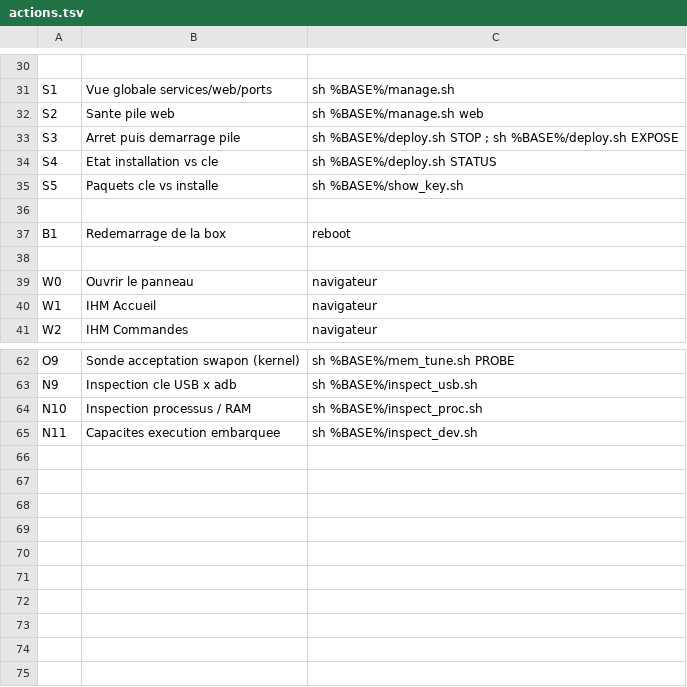
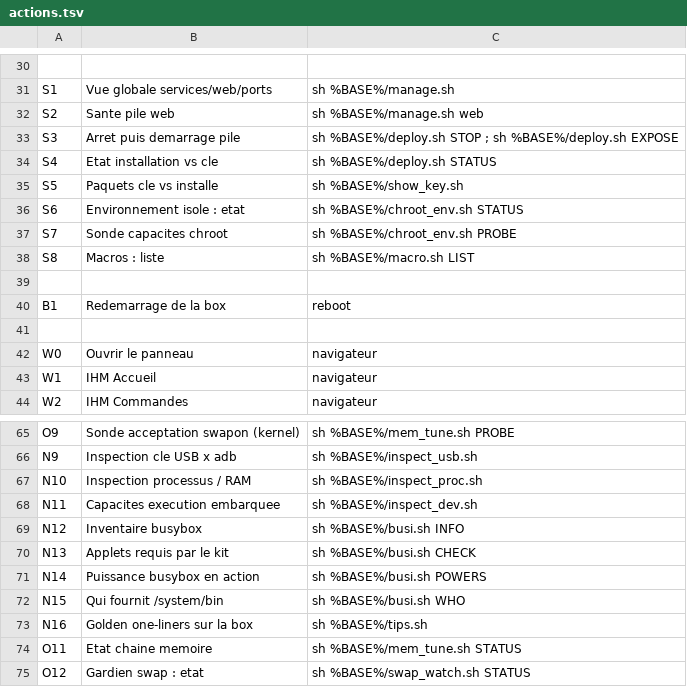
Before and after one commit to bhorville80/rk322x-device-tools, a TSV file: scripts/core/actions.tsv, drawn as a sheet; only a part is shown, gaps mark what is left out; the diff names each change by its address in the sheet, - before the commit and + after, or states it on an @@ line.

Commit message:
outils box + gardien memoire : swap_watch, chroot_env, busi, macro, tips - swap_watch [O12] : daemon resident pattern net_watch, reagit EN RUNTIME la ou le boot ne passe qu'une fois (TRIM pm trim-caches sous seuil MemAvailable, RESCUE relance mem_tune OPTIMIZE si plus aucun swap actif, THRASH journalise sur activite pswpin/out), BOOT_SWAP_WATCH=1 hook boot + STATUS/RUN ; chroot_env : environnements isoles type conteneur (PROBE sonde sans engagement, CREATE depuis archive tar.* cle ou chemin, ENTER interactif / EXEC ponctuel, MOUNT/UMOUNT proc sys dev pts DNS, REMOVE), BOOT_CHROOT=1 remonte les liens au boot ; busi [N12-N15] : busybox devoile INFO/LIST/WHERE/CHECK besoins kit/POWERS demos vivantes (httpd une ligne, gzip streaming, awk)/RUN applet sans symlink/WHO fournit /system/bin ; macro : sequences nommees d'IDs xrun (/data/etc/macros, NEW/ADD/DEL/RM/SHOW/RUN bilan) ; tips : golden one-liners embarques sur la box, version executable de BEST-COMMANDES.md (x3 docs nouvelles) ; xrun mode serie (xrun N8 N7 O4 bilan) + FIND motif ; vitals : sections swap (% utilise, activite pswp delta) + snapshot swp= ; front_digit item SWP rotation ; conf_check 9 cles whitelistees ; actions.tsv S6-S8/N12-N16/O11-O12 ; INSTALL_LIST/aliases/help/menu(sujet env, optim swatch, inspect bb) integres ; gates : sh -n 0 erreur, build complet vert (dpk 107 entrees + sha256), js 6 blocs 0 erreur, HELP rc=0 x5 nouveaux outils, nreg t2 3/3

```diff
--- a/scripts/core/actions.tsv
+++ b/scripts/core/actions.tsv
+row 36: S6 | Environnement isole : etat | sh %BASE%/chroot_env.sh STATUS
+row 37: S7 | Sonde capacites chroot | sh %BASE%/chroot_env.sh PROBE
+row 38: S8 | Macros : liste | sh %BASE%/macro.sh LIST
+row 69: N12 | Inventaire busybox | sh %BASE%/busi.sh INFO
+row 70: N13 | Applets requis par le kit | sh %BASE%/busi.sh CHECK
+row 71: N14 | Puissance busybox en action | sh %BASE%/busi.sh POWERS
+row 72: N15 | Qui fournit /system/bin | sh %BASE%/busi.sh WHO
+row 73: N16 | Golden one-liners sur la box | sh %BASE%/tips.sh
+row 74: O11 | Etat chaine memoire | sh %BASE%/mem_tune.sh STATUS
+row 75: O12 | Gardien swap : etat | sh %BASE%/swap_watch.sh STATUS
```
Also changed, not shown: 28 other files.
